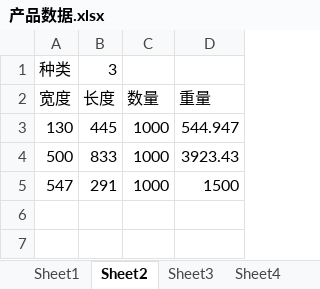
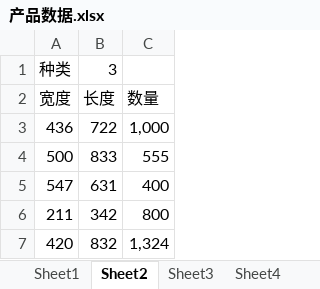
Before and after one commit to cout-he/zudao, an Excel workbook: data/产品数据.xlsx, sheet Sheet2, drawn as a sheet; values as stored, in another font and other column widths than the file's, no borders; removed rows and columns are numbered as before the commit, all else as after; the diff names each change by its address in the sheet, - before the commit and + after, or states it on an @@ line.

```diff
--- a/data/产品数据.xlsx (sheet Sheet2)
+++ b/data/产品数据.xlsx (sheet Sheet2)
-column D, row 2: 重量; rows 4-5: 3923.43 | 1500
-row 3: 130 | 445 | 1000 | 544.947
+row 3: 436 | 722 | 1,000
-C4: 1000
+C4: 555
-B5: 291
+B5: 631
-C5: 1000
+C5: 400
+row 6: 211 | 342 | 800
+row 7: 420 | 832 | 1,324
```
Also changed, not shown: sheet Sheet1, sheet Sheet3, sheet Sheet4, other sheet tabs, 18 other files.
